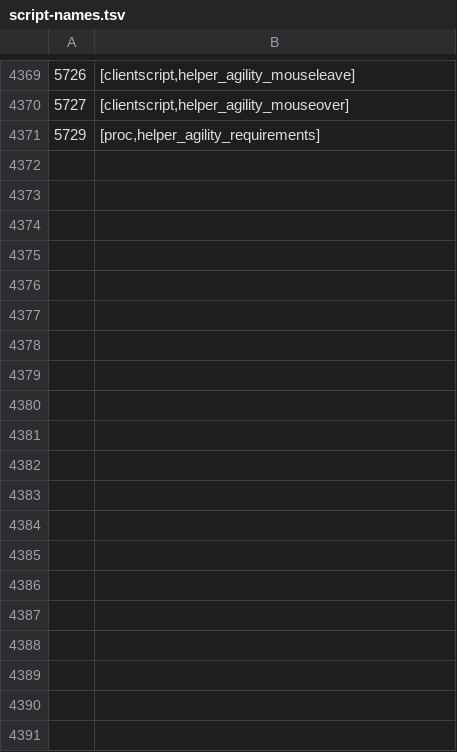
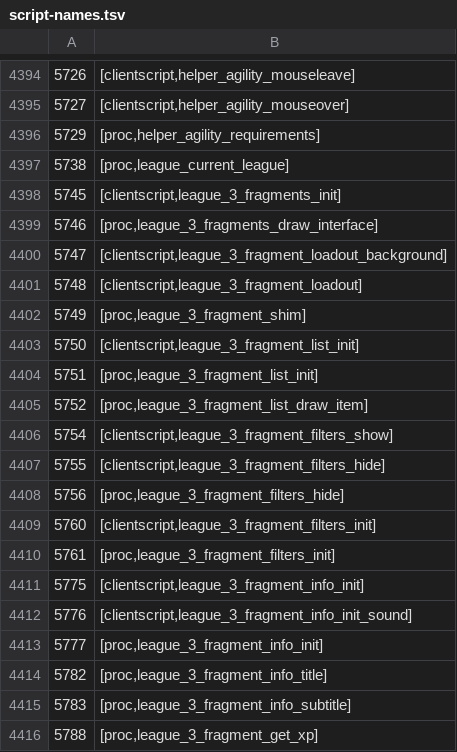
Before and after one commit to ThatGamerBlue/cs2-decompiler, a TSV file: src/main/resources/org/runestar/cs2/script-names.tsv, drawn as a sheet; only a part is shown, gaps mark what is left out; the diff covers the shown part only.

```diff
--- a/src/main/resources/org/runestar/cs2/script-names.tsv
+++ b/src/main/resources/org/runestar/cs2/script-names.tsv
@@ -4371 +4396,21 @@
 5729	[proc,helper_agility_requirements]
+5738	[proc,league_current_league]
+5745	[clientscript,league_3_fragments_init]
+5746	[proc,league_3_fragments_draw_interface]
+5747	[clientscript,league_3_fragment_loadout_background]
+5748	[clientscript,league_3_fragment_loadout]
+5749	[proc,league_3_fragment_shim]
+5750	[clientscript,league_3_fragment_list_init]
+5751	[proc,league_3_fragment_list_init]
+5752	[proc,league_3_fragment_list_draw_item]
+5754	[clientscript,league_3_fragment_filters_show]
+5755	[clientscript,league_3_fragment_filters_hide]
+5756	[proc,league_3_fragment_filters_hide]
+5760	[clientscript,league_3_fragment_filters_init]
+5761	[proc,league_3_fragment_filters_init]
+5775	[clientscript,league_3_fragment_info_init]
+5776	[clientscript,league_3_fragment_info_init_sound]
+5777	[proc,league_3_fragment_info_init]
+5782	[proc,league_3_fragment_info_title]
+5783	[proc,league_3_fragment_info_subtitle]
+5788	[proc,league_3_fragment_get_xp]
```
Also changed, not shown: 61 added rows elsewhere in this file, src/main/resources/org/runestar/cs2/loc-names.tsv, src/main/resources/org/runestar/cs2/model-names.tsv, 12 other files.
